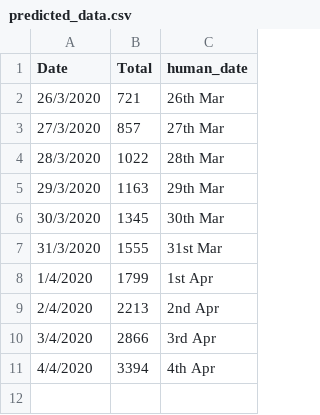
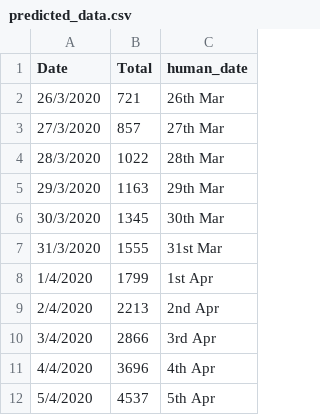
Before and after one commit to Riti16/Covid19_Predictions, a CSV file: predicted_data.csv, drawn as a sheet.

```diff
--- a/predicted_data.csv
+++ b/predicted_data.csv
@@ -10,2 +10,3 @@ Date,Total,human_date
 3/4/2020,2866,3rd Apr
-4/4/2020,3394,4th Apr
+4/4/2020,3696,4th Apr
+5/4/2020,4537,5th Apr
```
Also changed, not shown: total_cases_data.csv, 2 other files.
